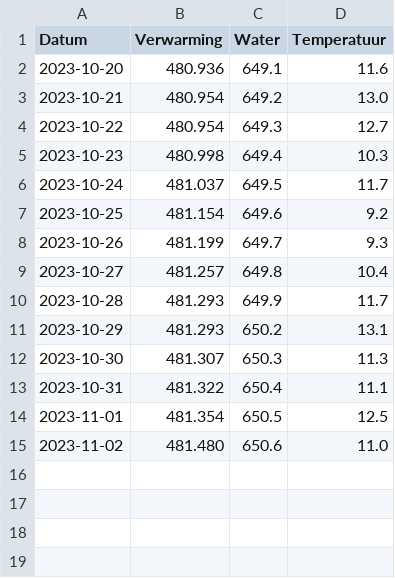
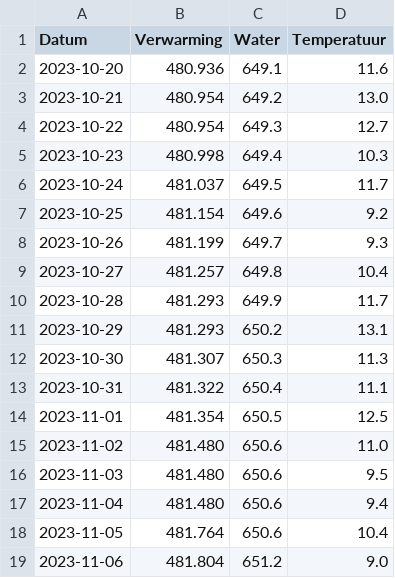
Before and after one commit to joey-van-alphen2/dashboard, a CSV file: df1.csv, drawn as a sheet; the diff names each change by its address in the sheet, - before the commit and + after, or states it on an @@ line.

Commit message:
Update df1.csv

```diff
--- a/df1.csv
+++ b/df1.csv
+row 16: 2023-11-03 | 481.480 | 650.6 | 9.5
+row 17: 2023-11-04 | 481.480 | 650.6 | 9.4
+row 18: 2023-11-05 | 481.764 | 650.6 | 10.4
+row 19: 2023-11-06 | 481.804 | 651.2 | 9.0
```
